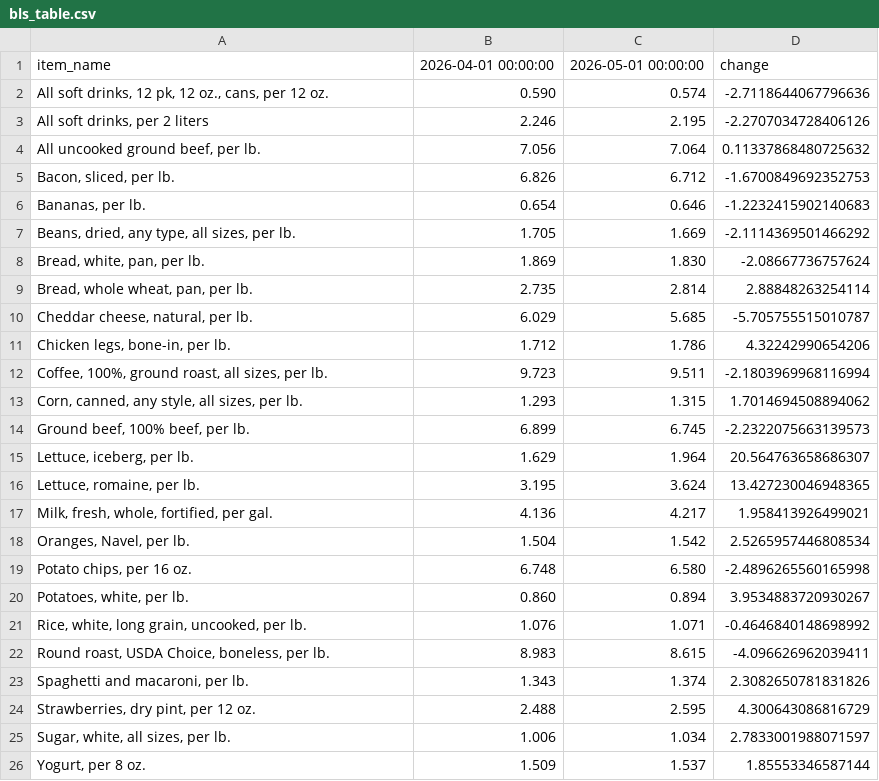
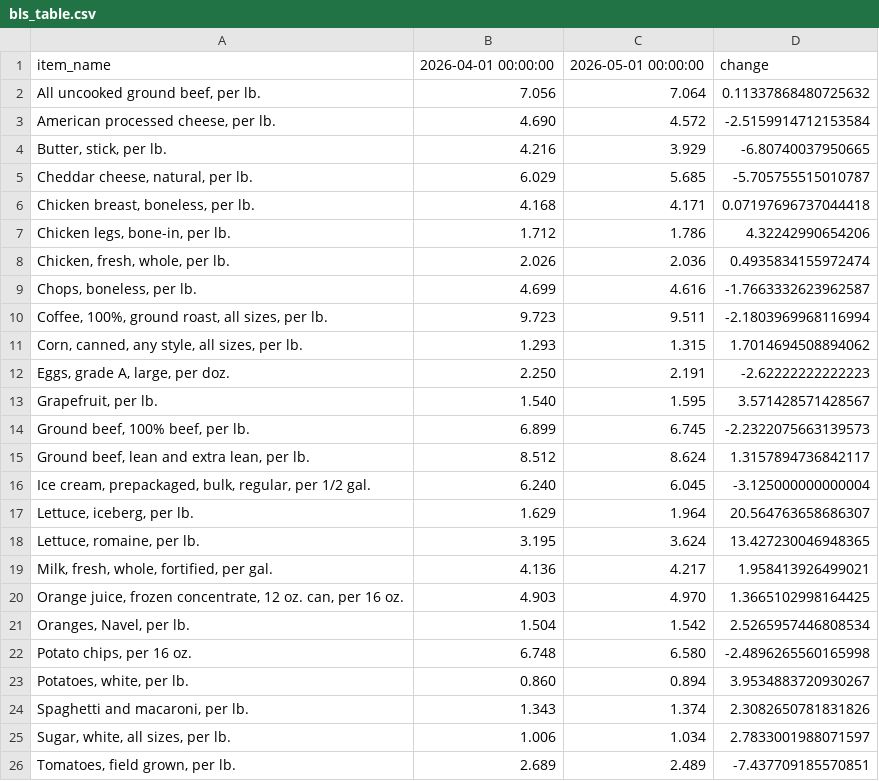
Before and after one commit to kv-hearst/cpi-api, a CSV file: data/bls_table.csv, drawn as a sheet; removed rows and columns are numbered as before the commit, all else as after; the diff names each change by its address in the sheet, - before the commit and + after, or states it on an @@ line.

```diff
--- a/data/bls_table.csv
+++ b/data/bls_table.csv
-row 2: All soft drinks, 12 pk, 12 oz., cans, per 12 oz. | 0.590 | 0.574 | -2.7118644067796636
-row 3: All soft drinks, per 2 liters | 2.246 | 2.195 | -2.2707034728406126
-row 5: Bacon, sliced, per lb. | 6.826 | 6.712 | -1.6700849692352753
-row 6: Bananas, per lb. | 0.654 | 0.646 | -1.2232415902140683
-row 7: Beans, dried, any type, all sizes, per lb. | 1.705 | 1.669 | -2.1114369501466292
-row 8: Bread, white, pan, per lb. | 1.869 | 1.830 | -2.08667736757624
-row 9: Bread, whole wheat, pan, per lb. | 2.735 | 2.814 | 2.88848263254114
+row 3: American processed cheese, per lb. | 4.690 | 4.572 | -2.5159914712153584
+row 4: Butter, stick, per lb. | 4.216 | 3.929 | -6.80740037950665
+row 6: Chicken breast, boneless, per lb. | 4.168 | 4.171 | 0.07197696737044418
+row 8: Chicken, fresh, whole, per lb. | 2.026 | 2.036 | 0.4935834155972474
+row 9: Chops, boneless, per lb. | 4.699 | 4.616 | -1.7663332623962587
+row 12: Eggs, grade A, large, per doz. | 2.250 | 2.191 | -2.62222222222223
+row 13: Grapefruit, per lb. | 1.540 | 1.595 | 3.571428571428567
+row 15: Ground beef, lean and extra lean, per lb. | 8.512 | 8.624 | 1.3157894736842117
+row 16: Ice cream, prepackaged, bulk, regular, per 1/2 gal. | 6.240 | 6.045 | -3.125000000000004
+row 20: Orange juice, frozen concentrate, 12 oz. can, per 16 oz. | 4.903 | 4.970 | 1.3665102998164425
-row 21: Rice, white, long grain, uncooked, per lb. | 1.076 | 1.071 | -0.4646840148698992
-row 22: Round roast, USDA Choice, boneless, per lb. | 8.983 | 8.615 | -4.096626962039411
-row 24: Strawberries, dry pint, per 12 oz. | 2.488 | 2.595 | 4.300643086816729
-row 26: Yogurt, per 8 oz. | 1.509 | 1.537 | 1.85553346587144
+row 26: Tomatoes, field grown, per lb. | 2.689 | 2.489 | -7.437709185570851
```
Also changed, not shown: data/bls_chart.csv, data/bls_data.csv.
